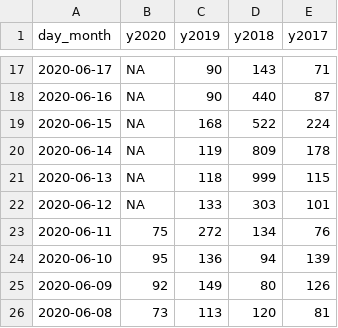
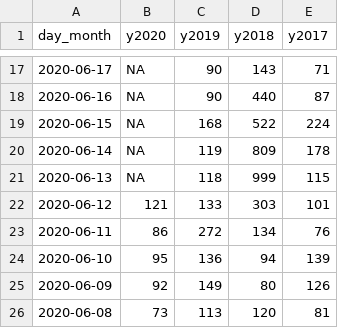
Before and after one commit to surbhibee/airpollution, a CSV file: Delhi/pm10.csv (was pm10.csv), drawn as a sheet; only a part is shown, gaps mark what is left out.

Commit message:
created delhi subfolder

```diff
--- a/pm10.csv
+++ b/Delhi/pm10.csv
@@ -21,4 +21,4 @@ day_month,y2020,y2019,y2018,y2017
 2020-06-13,NA,118,999,115
-2020-06-12,NA,133,303,101
-2020-06-11,75,272,134,76
+2020-06-12,121,133,303,101
+2020-06-11,86,272,134,76
 2020-06-10,95,136,94,139
```
Also changed, not shown: 7 other files.
